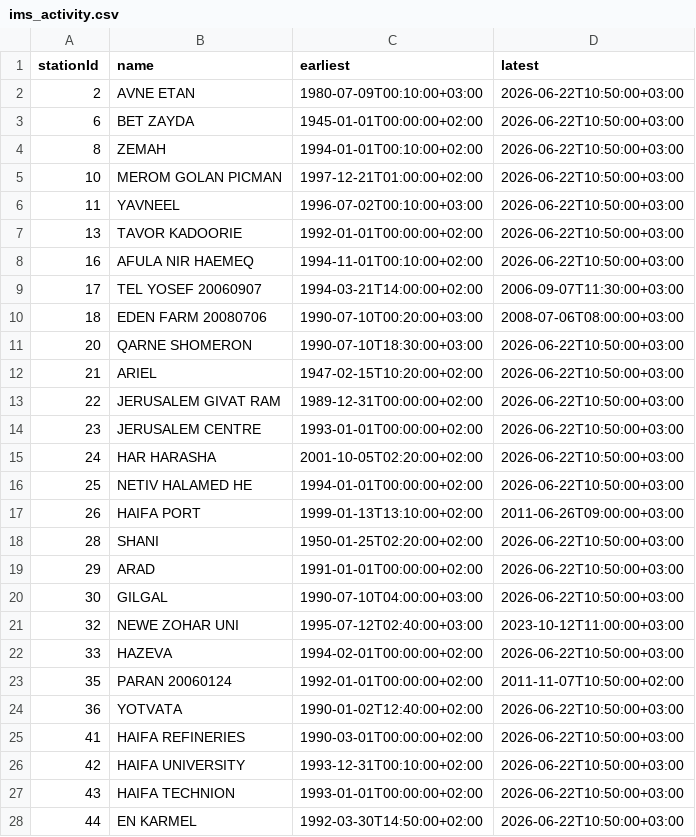
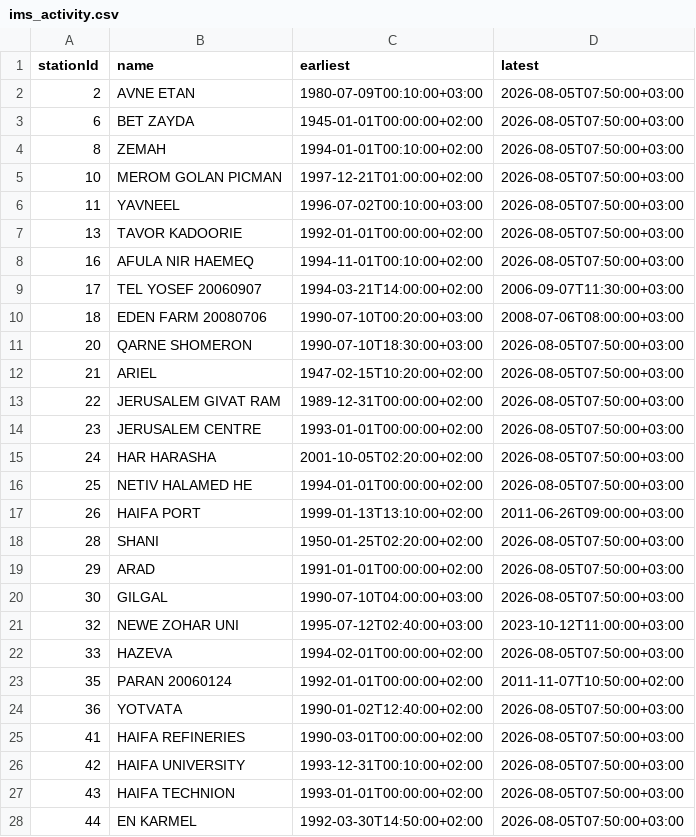
Before and after one commit to yuval-harpaz/weather, a CSV file: data/ims_activity.csv, drawn as a sheet; only a part is shown; the diff covers the shown part only.

Commit message:
stations_and_shit

```diff
--- a/data/ims_activity.csv
+++ b/data/ims_activity.csv
@@ -2,7 +2,7 @@
-2,"AVNE ETAN","1980-07-09T00:10:00+03:00","2026-06-22T10:50:00+03:00"
-6,"BET ZAYDA","1945-01-01T00:00:00+02:00","2026-06-22T10:50:00+03:00"
-8,"ZEMAH","1994-01-01T00:10:00+02:00","2026-06-22T10:50:00+03:00"
-10,"MEROM GOLAN PICMAN","1997-12-21T01:00:00+02:00","2026-06-22T10:50:00+03:00"
-11,"YAVNEEL","1996-07-02T00:10:00+03:00","2026-06-22T10:50:00+03:00"
-13,"TAVOR KADOORIE","1992-01-01T00:00:00+02:00","2026-06-22T10:50:00+03:00"
-16,"AFULA NIR HAEMEQ","1994-11-01T00:10:00+02:00","2026-06-22T10:50:00+03:00"
+2,AVNE ETAN,1980-07-09T00:10:00+03:00,2026-08-05T07:50:00+03:00
+6,BET ZAYDA,1945-01-01T00:00:00+02:00,2026-08-05T07:50:00+03:00
+8,ZEMAH,1994-01-01T00:10:00+02:00,2026-08-05T07:50:00+03:00
+10,MEROM GOLAN PICMAN,1997-12-21T01:00:00+02:00,2026-08-05T07:50:00+03:00
+11,YAVNEEL,1996-07-02T00:10:00+03:00,2026-08-05T07:50:00+03:00
+13,TAVOR KADOORIE,1992-01-01T00:00:00+02:00,2026-08-05T07:50:00+03:00
+16,AFULA NIR HAEMEQ,1994-11-01T00:10:00+02:00,2026-08-05T07:50:00+03:00
@@ -11,6 +11,6 @@
-20,"QARNE SHOMERON","1990-07-10T18:30:00+03:00","2026-06-22T10:50:00+03:00"
-21,"ARIEL","1947-02-15T10:20:00+02:00","2026-06-22T10:50:00+03:00"
-22,"JERUSALEM GIVAT RAM","1989-12-31T00:00:00+02:00","2026-06-22T10:50:00+03:00"
-23,"JERUSALEM CENTRE","1993-01-01T00:00:00+02:00","2026-06-22T10:50:00+03:00"
-24,"HAR HARASHA","2001-10-05T02:20:00+02:00","2026-06-22T10:50:00+03:00"
-25,"NETIV HALAMED HE","1994-01-01T00:00:00+02:00","2026-06-22T10:50:00+03:00"
+20,QARNE SHOMERON,1990-07-10T18:30:00+03:00,2026-08-05T07:50:00+03:00
+21,ARIEL,1947-02-15T10:20:00+02:00,2026-08-05T07:50:00+03:00
+22,JERUSALEM GIVAT RAM,1989-12-31T00:00:00+02:00,2026-08-05T07:50:00+03:00
+23,JERUSALEM CENTRE,1993-01-01T00:00:00+02:00,2026-08-05T07:50:00+03:00
+24,HAR HARASHA,2001-10-05T02:20:00+02:00,2026-08-05T07:50:00+03:00
+25,NETIV HALAMED HE,1994-01-01T00:00:00+02:00,2026-08-05T07:50:00+03:00
@@ -18,3 +18,3 @@
-28,"SHANI","1950-01-25T02:20:00+02:00","2026-06-22T10:50:00+03:00"
-29,"ARAD","1991-01-01T00:00:00+02:00","2026-06-22T10:50:00+03:00"
-30,"GILGAL","1990-07-10T04:00:00+03:00","2026-06-22T10:50:00+03:00"
+28,SHANI,1950-01-25T02:20:00+02:00,2026-08-05T07:50:00+03:00
+29,ARAD,1991-01-01T00:00:00+02:00,2026-08-05T07:50:00+03:00
+30,GILGAL,1990-07-10T04:00:00+03:00,2026-08-05T07:50:00+03:00
@@ -22 +22 @@
-33,"HAZEVA","1994-02-01T00:00:00+02:00","2026-06-22T10:50:00+03:00"
+33,HAZEVA,1994-02-01T00:00:00+02:00,2026-08-05T07:50:00+03:00
@@ -24,5 +24,5 @@
-36,"YOTVATA","1990-01-02T12:40:00+02:00","2026-06-22T10:50:00+03:00"
-41,"HAIFA REFINERIES","1990-03-01T00:00:00+02:00","2026-06-22T10:50:00+03:00"
-42,"HAIFA UNIVERSITY","1993-12-31T00:10:00+02:00","2026-06-22T10:50:00+03:00"
-43,"HAIFA TECHNION","1993-01-01T00:00:00+02:00","2026-06-22T10:50:00+03:00"
-44,"EN KARMEL","1992-03-30T14:50:00+02:00","2026-06-22T10:50:00+03:00"
+36,YOTVATA,1990-01-02T12:40:00+02:00,2026-08-05T07:50:00+03:00
+41,HAIFA REFINERIES,1990-03-01T00:00:00+02:00,2026-08-05T07:50:00+03:00
+42,HAIFA UNIVERSITY,1993-12-31T00:10:00+02:00,2026-08-05T07:50:00+03:00
+43,HAIFA TECHNION,1993-01-01T00:00:00+02:00,2026-08-05T07:50:00+03:00
+44,EN KARMEL,1992-03-30T14:50:00+02:00,2026-08-05T07:50:00+03:00
```
Also changed, not shown: 2 added rows and 136 edited cells elsewhere in this file, data/ims_stations.csv, data/sum_rain_sep_to_aug.csv, 4 other files.
